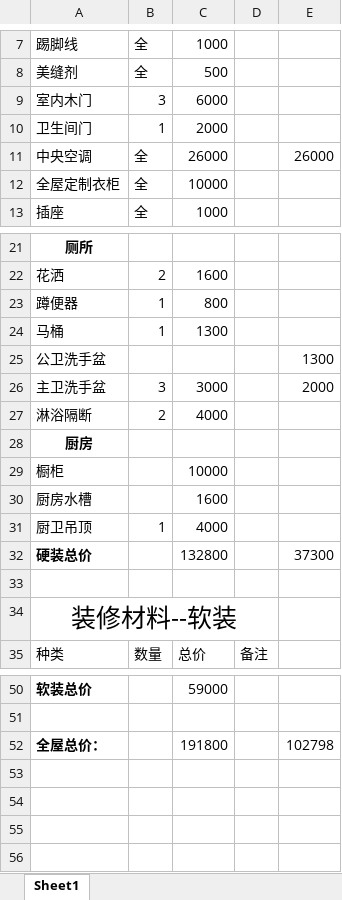
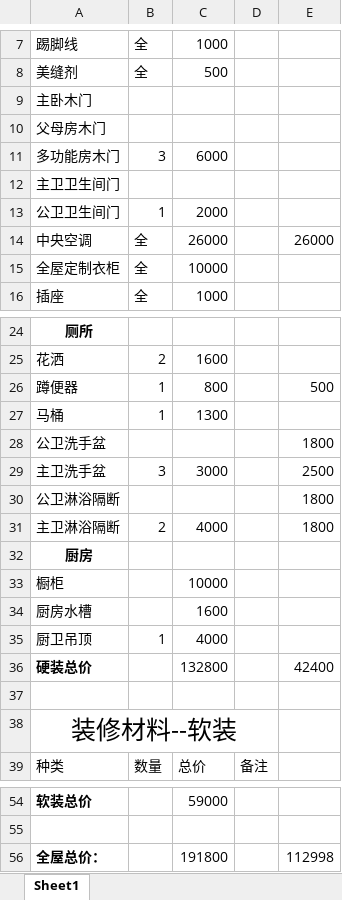
Before and after one commit to SouthWindYin/productivity-tools, an Excel workbook: 装修资料/装修材料价格表.xlsx, sheet Sheet1, drawn as a sheet; only a part is shown, gaps mark what is left out; values as stored, in another font and other column widths than the file's, no borders; addresses are those after the commit; the diff names each change by its address in the sheet, - before the commit and + after, or states it on an @@ line.

```diff
--- a/装修资料/装修材料价格表.xlsx (sheet Sheet1)
+++ b/装修资料/装修材料价格表.xlsx (sheet Sheet1)
+row 9: 主卧木门
+row 10: 父母房木门
-A11: 室内木门
+A11: 多功能房木门
+row 12: 主卫卫生间门
-A13: 卫生间门
+A13: 公卫卫生间门
-E26: (empty)
+E26: 500
-E28: 1300
+E28: 1800
-E29: 2000
+E29: 2500
+row 30: 公卫淋浴隔断 |  |  |  | 1800
-A31: 淋浴隔断
+A31: 主卫淋浴隔断
-E31: (empty)
+E31: 1800
-E36: 37300
+E36: 42400
-E56: 102798
+E56: 112998
```
Also changed, not shown: formulas that keep their value, 4 other files.
